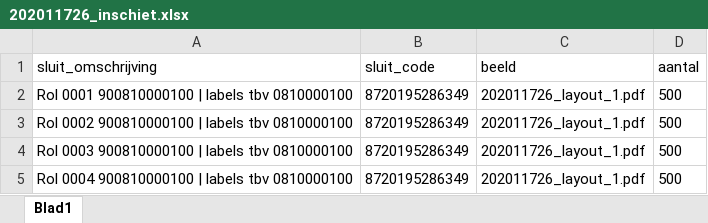
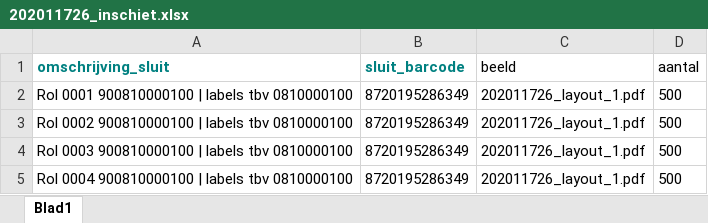
Before and after one commit to Whateverdoa/Vila_no_short, an Excel workbook: source/file_in/202011726_inschiet.xlsx, sheet Blad1, drawn as a sheet; only a part is shown; values as stored, in another font and other column widths than the file's, no borders; the diff names each change by its address in the sheet, - before the commit and + after, or states it on an @@ line.

```diff
--- a/source/file_in/202011726_inschiet.xlsx (sheet Blad1)
+++ b/source/file_in/202011726_inschiet.xlsx (sheet Blad1)
-A1: sluit_omschrijving
+A1: omschrijving_sluit
@@ A1:B1 bold: off → on, text colour: black → #008080 @@
-B1: sluit_code
+B1: sluit_barcode
```
Also changed, not shown: 6 other files.
